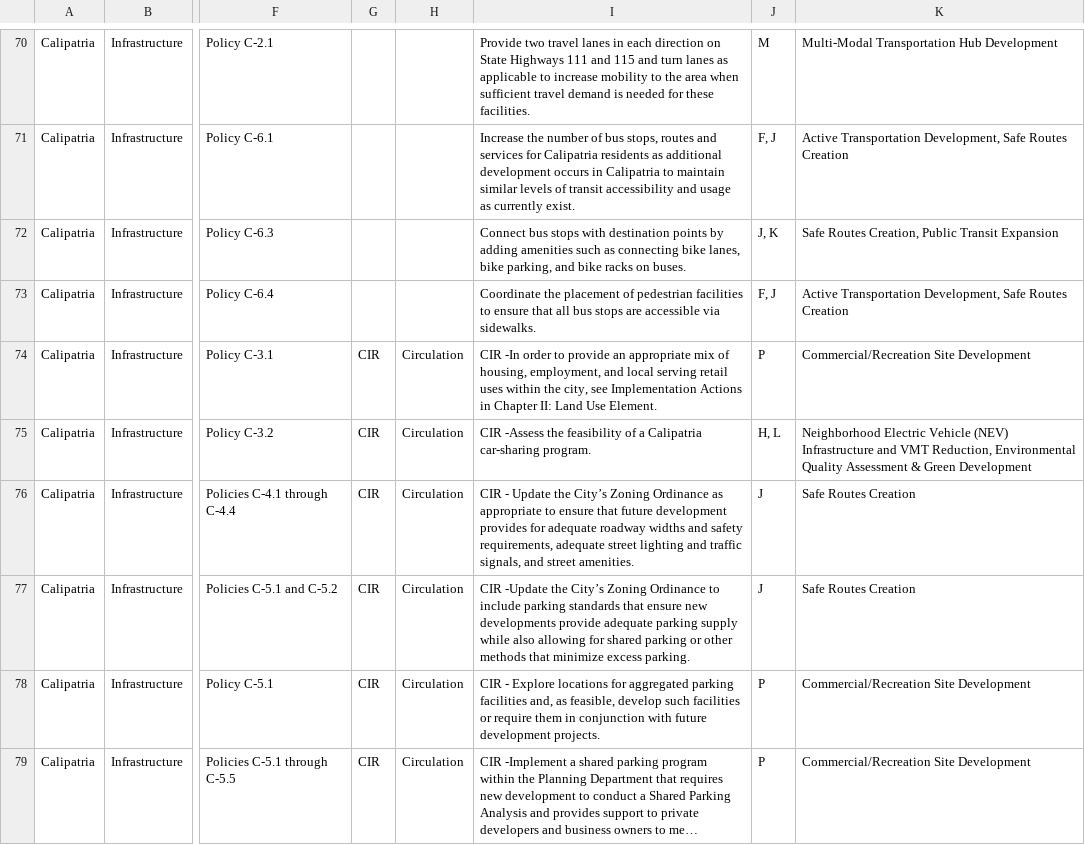
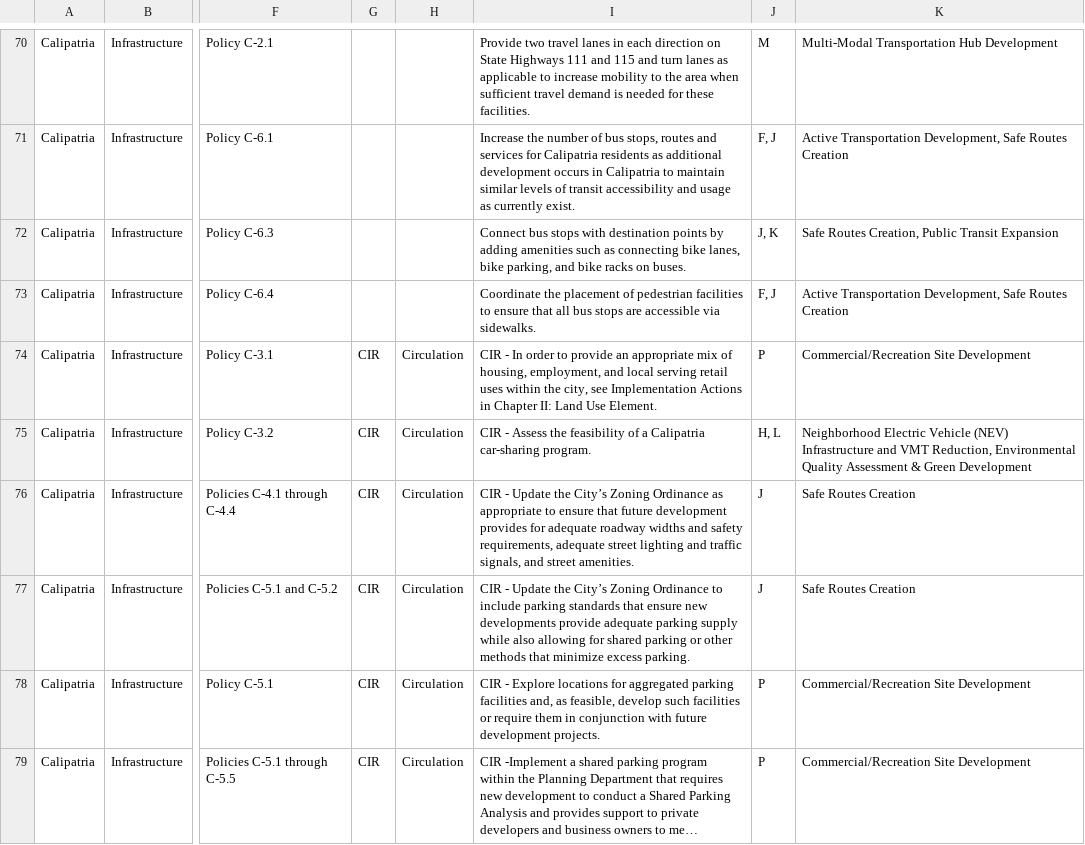
Before and after one commit to jrue/salton-sea, a CSV file: src/assets/data/data.csv, drawn as a sheet; only a part is shown, gaps mark what is left out; long unchanged cells end in …; the diff names each change by its address in the sheet, - before the commit and + after, or states it on an @@ line.

Commit message:
chore: update src/assets/data/data.csv from Google Sheets

```diff
--- a/src/assets/data/data.csv
+++ b/src/assets/data/data.csv
-I74: CIR -In order to…
+I74: CIR - In order to…
-I75: CIR -Assess the feasibility…
+I75: CIR - Assess the feasibility…
-I77: CIR -Update the City’s…
+I77: CIR - Update the City’s…
```
